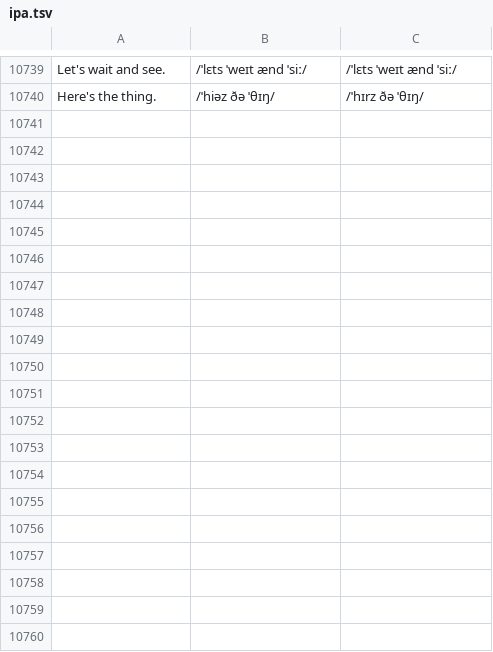
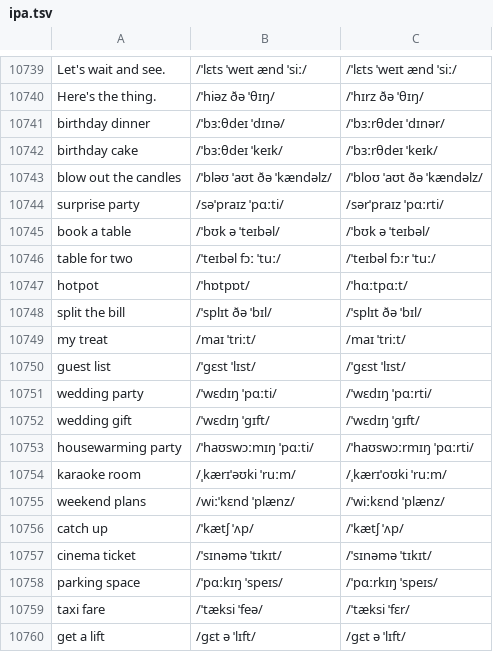
Before and after one commit to luun57789-byte/logistics-english, a TSV file: source/ipa.tsv, drawn as a sheet; only a part is shown, gaps mark what is left out; the diff covers the shown part only; the diff names each change by its address in the sheet, - before the commit and + after, or states it on an @@ line.

```diff
--- a/source/ipa.tsv
+++ b/source/ipa.tsv
+row 10741: birthday dinner | /ˈbɜːθdeɪ ˈdɪnə/ | /ˈbɜːrθdeɪ ˈdɪnər/
+row 10742: birthday cake | /ˈbɜːθdeɪ ˈkeɪk/ | /ˈbɜːrθdeɪ ˈkeɪk/
+row 10743: blow out the candles | /ˈbləʊ ˈaʊt ðə ˈkændəlz/ | /ˈbloʊ ˈaʊt ðə ˈkændəlz/
+row 10744: surprise party | /səˈpraɪz ˈpɑːti/ | /sərˈpraɪz ˈpɑːrti/
+row 10745: book a table | /ˈbʊk ə ˈteɪbəl/ | /ˈbʊk ə ˈteɪbəl/
+row 10746: table for two | /ˈteɪbəl fɔː ˈtuː/ | /ˈteɪbəl fɔːr ˈtuː/
+row 10747: hotpot | /ˈhɒtpɒt/ | /ˈhɑːtpɑːt/
+row 10748: split the bill | /ˈsplɪt ðə ˈbɪl/ | /ˈsplɪt ðə ˈbɪl/
+row 10749: my treat | /maɪ ˈtriːt/ | /maɪ ˈtriːt/
+row 10750: guest list | /ˈɡɛst ˈlɪst/ | /ˈɡɛst ˈlɪst/
+row 10751: wedding party | /ˈwɛdɪŋ ˈpɑːti/ | /ˈwɛdɪŋ ˈpɑːrti/
+row 10752: wedding gift | /ˈwɛdɪŋ ˈɡɪft/ | /ˈwɛdɪŋ ˈɡɪft/
+row 10753: housewarming party | /ˈhaʊswɔːmɪŋ ˈpɑːti/ | /ˈhaʊswɔːrmɪŋ ˈpɑːrti/
+row 10754: karaoke room | /ˌkærɪˈəʊki ˈruːm/ | /ˌkærɪˈoʊki ˈruːm/
+row 10755: weekend plans | /wiːˈkɛnd ˈplænz/ | /ˈwiːkɛnd ˈplænz/
+row 10756: catch up | /ˈkætʃ ˈʌp/ | /ˈkætʃ ˈʌp/
+row 10757: cinema ticket | /ˈsɪnəmə ˈtɪkɪt/ | /ˈsɪnəmə ˈtɪkɪt/
+row 10758: parking space | /ˈpɑːkɪŋ ˈspeɪs/ | /ˈpɑːrkɪŋ ˈspeɪs/
+row 10759: taxi fare | /ˈtæksi ˈfeə/ | /ˈtæksi ˈfɛr/
+row 10760: get a lift | /ɡɛt ə ˈlɪft/ | /ɡɛt ə ˈlɪft/
```
Also changed, not shown: 30 added rows elsewhere in this file, 5 other files.
